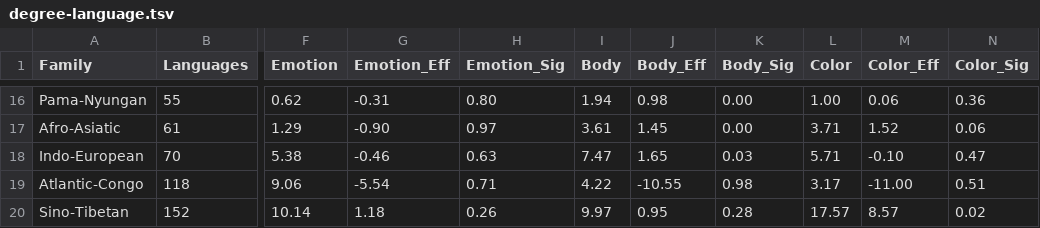
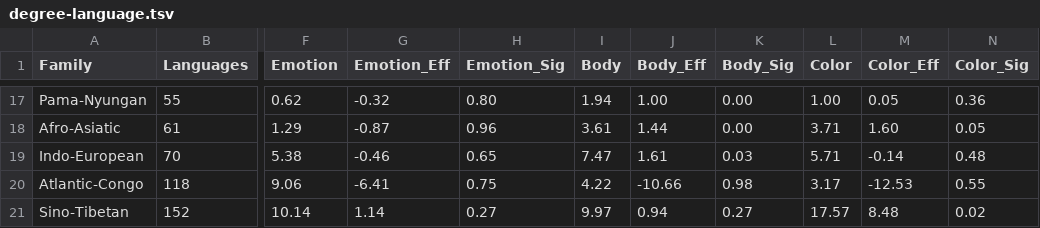
Before and after one commit to clics/clicsbp, a TSV file: output/degree-language.tsv, drawn as a sheet; only a part is shown, gaps mark what is left out; addresses are those after the commit; the diff covers the shown part only; the diff names each change by its address in the sheet, - before the commit and + after, or states it on an @@ line.

```diff
--- a/output/degree-language.tsv
+++ b/output/degree-language.tsv
-G17 (Emotion_Eff): -0.31
+G17 (Emotion_Eff): -0.32
-J17 (Body_Eff): 0.98
+J17 (Body_Eff): 1.00
-M17 (Color_Eff): 0.06
+M17 (Color_Eff): 0.05
-G18 (Emotion_Eff): -0.90
+G18 (Emotion_Eff): -0.87
-H18 (Emotion_Sig): 0.97
+H18 (Emotion_Sig): 0.96
-J18 (Body_Eff): 1.45
+J18 (Body_Eff): 1.44
-M18 (Color_Eff): 1.52
+M18 (Color_Eff): 1.60
-N18 (Color_Sig): 0.06
+N18 (Color_Sig): 0.05
-H19 (Emotion_Sig): 0.63
+H19 (Emotion_Sig): 0.65
-J19 (Body_Eff): 1.65
+J19 (Body_Eff): 1.61
-M19 (Color_Eff): -0.10
+M19 (Color_Eff): -0.14
-N19 (Color_Sig): 0.47
+N19 (Color_Sig): 0.48
-G20 (Emotion_Eff): -5.54
+G20 (Emotion_Eff): -6.41
-H20 (Emotion_Sig): 0.71
+H20 (Emotion_Sig): 0.75
-J20 (Body_Eff): -10.55
+J20 (Body_Eff): -10.66
-M20 (Color_Eff): -11.00
+M20 (Color_Eff): -12.53
-N20 (Color_Sig): 0.51
+N20 (Color_Sig): 0.55
-G21 (Emotion_Eff): 1.18
+G21 (Emotion_Eff): 1.14
-H21 (Emotion_Sig): 0.26
+H21 (Emotion_Sig): 0.27
-J21 (Body_Eff): 0.95
+J21 (Body_Eff): 0.94
-K21 (Body_Sig): 0.28
+K21 (Body_Sig): 0.27
-M21 (Color_Eff): 8.57
+M21 (Color_Eff): 8.48
```
Also changed, not shown: 1 added row and 60 edited cells elsewhere in this file, etc/families.tsv, output/colexifications.tsv, 7 other files.
